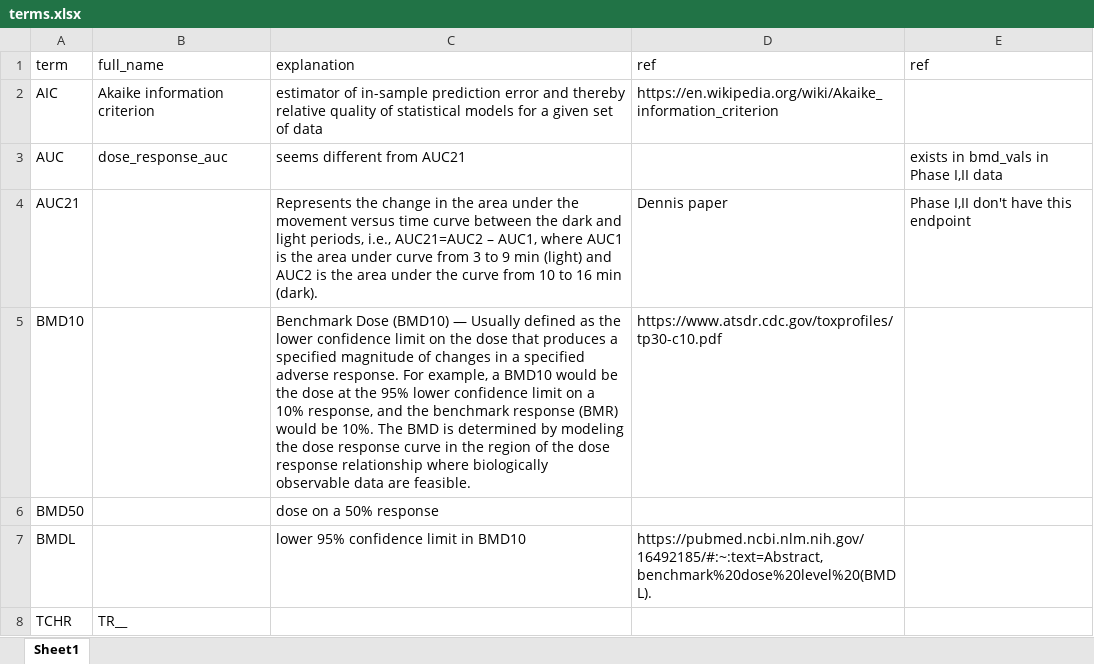
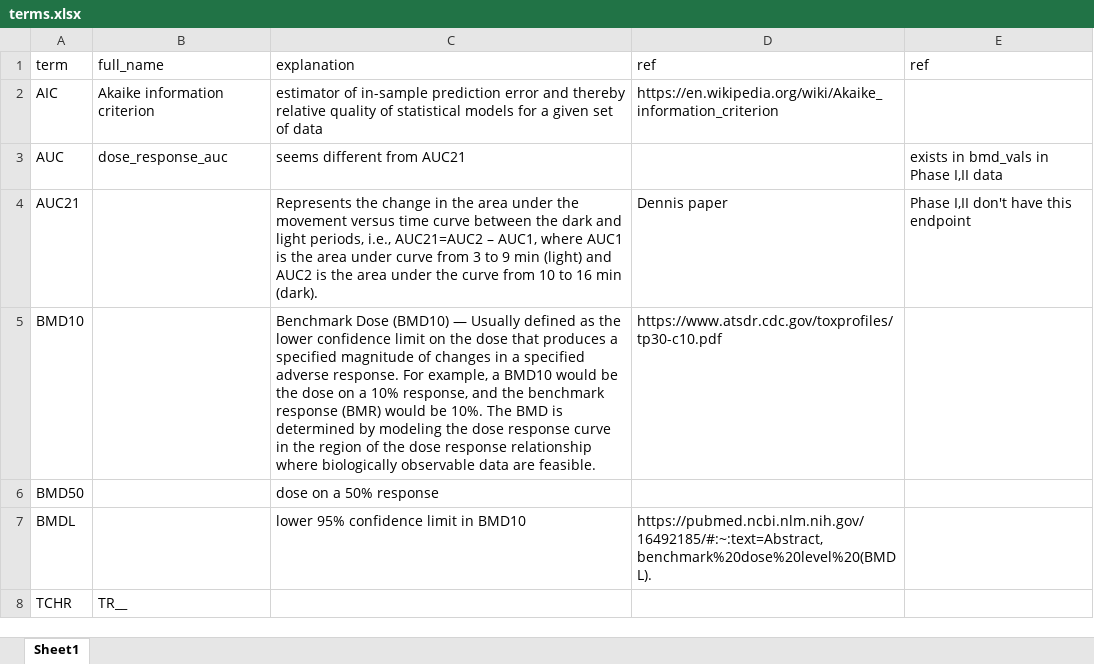
Before and after one commit to PNNL-CompBio/srpAnalytics, an Excel workbook: analysis/terms.xlsx, sheet Sheet1, drawn as a sheet; values as stored, in another font and other column widths than the file's, no borders; the diff names each change by its address in the sheet, - before the commit and + after, or states it on an @@ line.

```diff
--- a/analysis/terms.xlsx (sheet Sheet1)
+++ b/analysis/terms.xlsx (sheet Sheet1)
-C5 (explanation): …the dose at the 95% lower confidence limit on a…
+C5 (explanation): …the dose on a…
```
Also changed, not shown: 42 other files.
